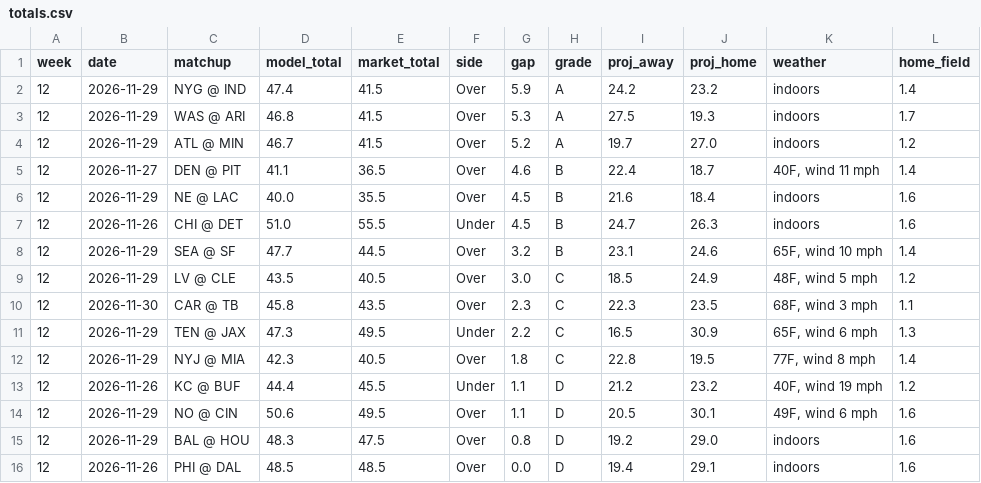
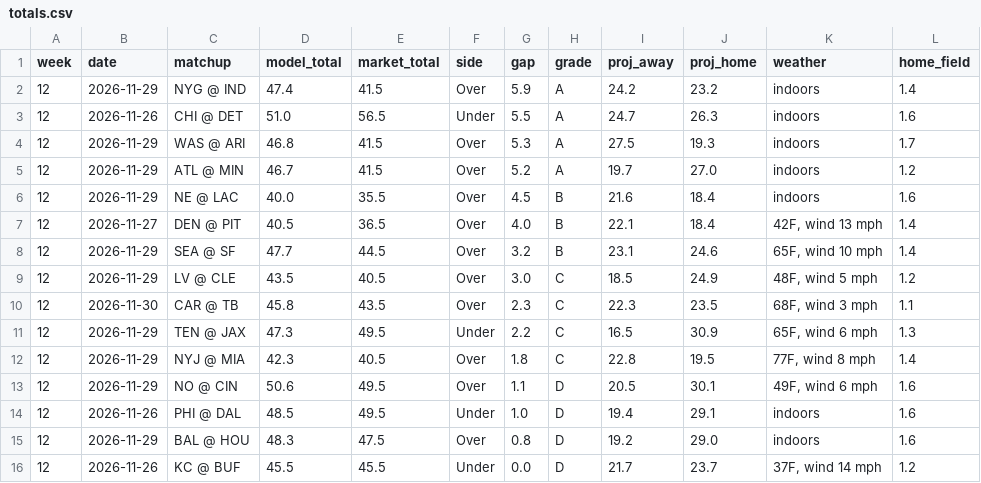
Before and after one commit to aatrain23/prop-card, a CSV file: nfl-data/totals.csv, drawn as a sheet; removed rows and columns are numbered as before the commit, all else as after; the diff names each change by its address in the sheet, - before the commit and + after, or states it on an @@ line.

```diff
--- a/nfl-data/totals.csv
+++ b/nfl-data/totals.csv
+row 3: 12 | 2026-11-26 | CHI @ DET | 51.0 | 56.5 | Under | 5.5 | A | 24.7 | 26.3 | indoors | 1.6
-row 5: 12 | 2026-11-27 | DEN @ PIT | 41.1 | 36.5 | Over | 4.6 | B | 22.4 | 18.7 | 40F, wind 11 mph | 1.4
-row 7: 12 | 2026-11-26 | CHI @ DET | 51.0 | 55.5 | Under | 4.5 | B | 24.7 | 26.3 | indoors | 1.6
+row 7: 12 | 2026-11-27 | DEN @ PIT | 40.5 | 36.5 | Over | 4.0 | B | 22.1 | 18.4 | 42F, wind 13 mph | 1.4
-row 13: 12 | 2026-11-26 | KC @ BUF | 44.4 | 45.5 | Under | 1.1 | D | 21.2 | 23.2 | 40F, wind 19 mph | 1.2
+row 14: 12 | 2026-11-26 | PHI @ DAL | 48.5 | 49.5 | Under | 1.0 | D | 19.4 | 29.1 | indoors | 1.6
-row 16: 12 | 2026-11-26 | PHI @ DAL | 48.5 | 48.5 | Over | 0.0 | D | 19.4 | 29.1 | indoors | 1.6
+row 16: 12 | 2026-11-26 | KC @ BUF | 45.5 | 45.5 | Under | 0.0 | D | 21.7 | 23.7 | 37F, wind 14 mph | 1.2
```
Also changed, not shown: 3 other files.
